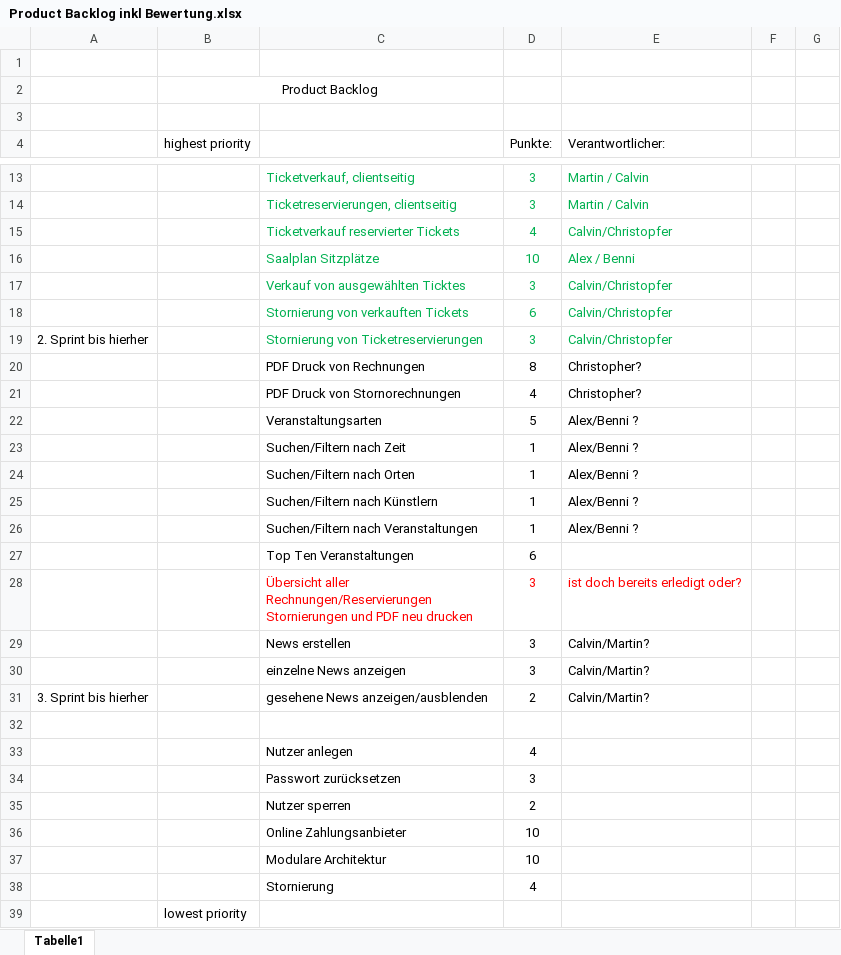
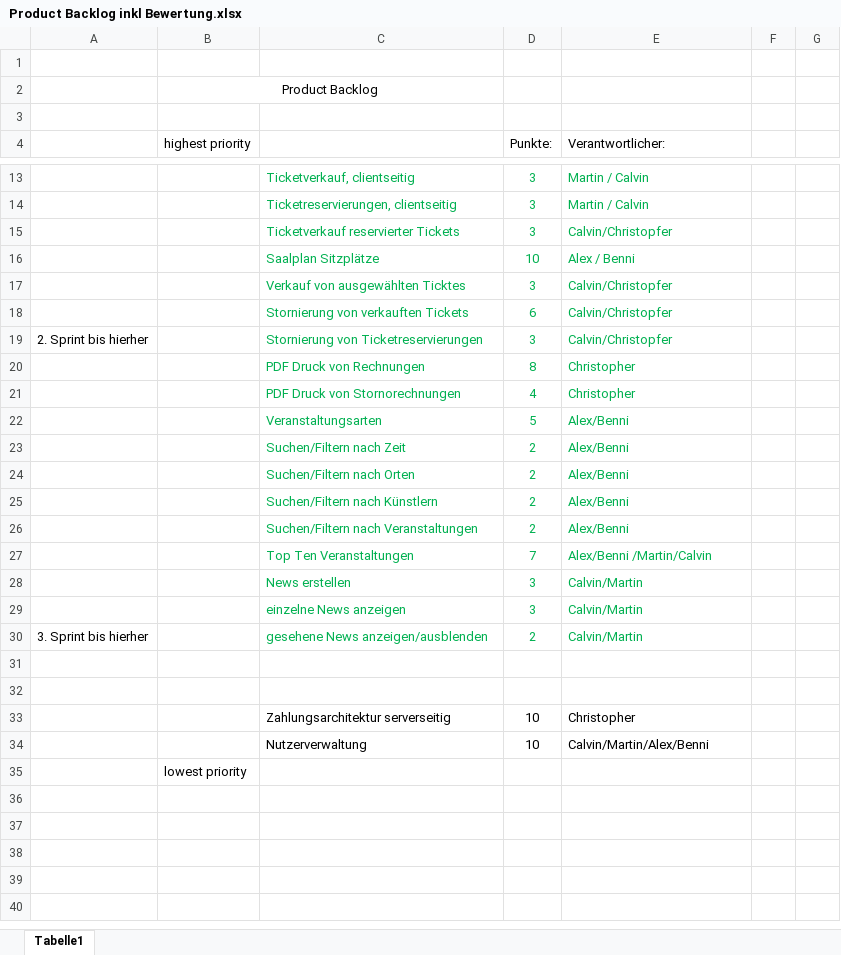
Before and after one commit to martin-kl/2017SS_SEPM_Ticketline, an Excel workbook: documents/Product Backlog inkl Bewertung.xlsx, sheet Tabelle1, drawn as a sheet; only a part is shown, gaps mark what is left out; values as stored, in another font and other column widths than the file's, no borders; removed rows and columns are numbered as before the commit, all else as after; ↵ is a line break in a cell; the diff names each change by its address in the sheet, - before the commit and + after, or states it on an @@ line.

Commit message:
added documents for second sprint and updated backlog

```diff
--- a/documents/Product Backlog inkl Bewertung.xlsx (sheet Tabelle1)
+++ b/documents/Product Backlog inkl Bewertung.xlsx (sheet Tabelle1)
-D15 (Punkte:): 4
+D15 (Punkte:): 3
-C20:E26 text colour: black
+C20:E26 text colour: #00B050
-E20:E21 (Verantwortlicher:): Christopher?
+E20:E21 (Verantwortlicher:): Christopher
-E22:E26 (Verantwortlicher:): Alex/Benni ?
+E22:E26 (Verantwortlicher:): Alex/Benni
-D23:D26 (Punkte:): 1
+D23:D26 (Punkte:): 2
-C27:D27 text colour: black
+C27:D27 text colour: #00B050
-D27 (Punkte:): 6
+D27 (Punkte:): 7
-E27 (Verantwortlicher:): (empty)
+E27 (Verantwortlicher:): Alex/Benni /Martin/Calvin
-row 28:  |  | Übersicht aller Rechnungen/Reservierungen ↵ Stornierungen und PDF neu drucken | 3 | ist doch bereits erledigt oder?
-C28:E30 text colour: black
+C28:E30 text colour: #00B050
-E28:E30 (Verantwortlicher:): Calvin/Martin?
+E28:E30 (Verantwortlicher:): Calvin/Martin
-row 32:  |  | Nutzer anlegen | 4
+row 32: (empty)
-row 34:  |  | Passwort zurücksetzen | 3
-row 35:  |  | Nutzer sperren | 2
-row 36:  |  | Online Zahlungsanbieter | 10
-row 37:  |  | Modulare Architektur | 10
-row 38:  |  | Stornierung | 4
+row 33:  |  | Zahlungsarchitektur serverseitig | 10 | Christopher
+row 34:  |  | Nutzerverwaltung | 10 | Calvin/Martin/Alex/Benni
```
Also changed, not shown: 2 other files.
